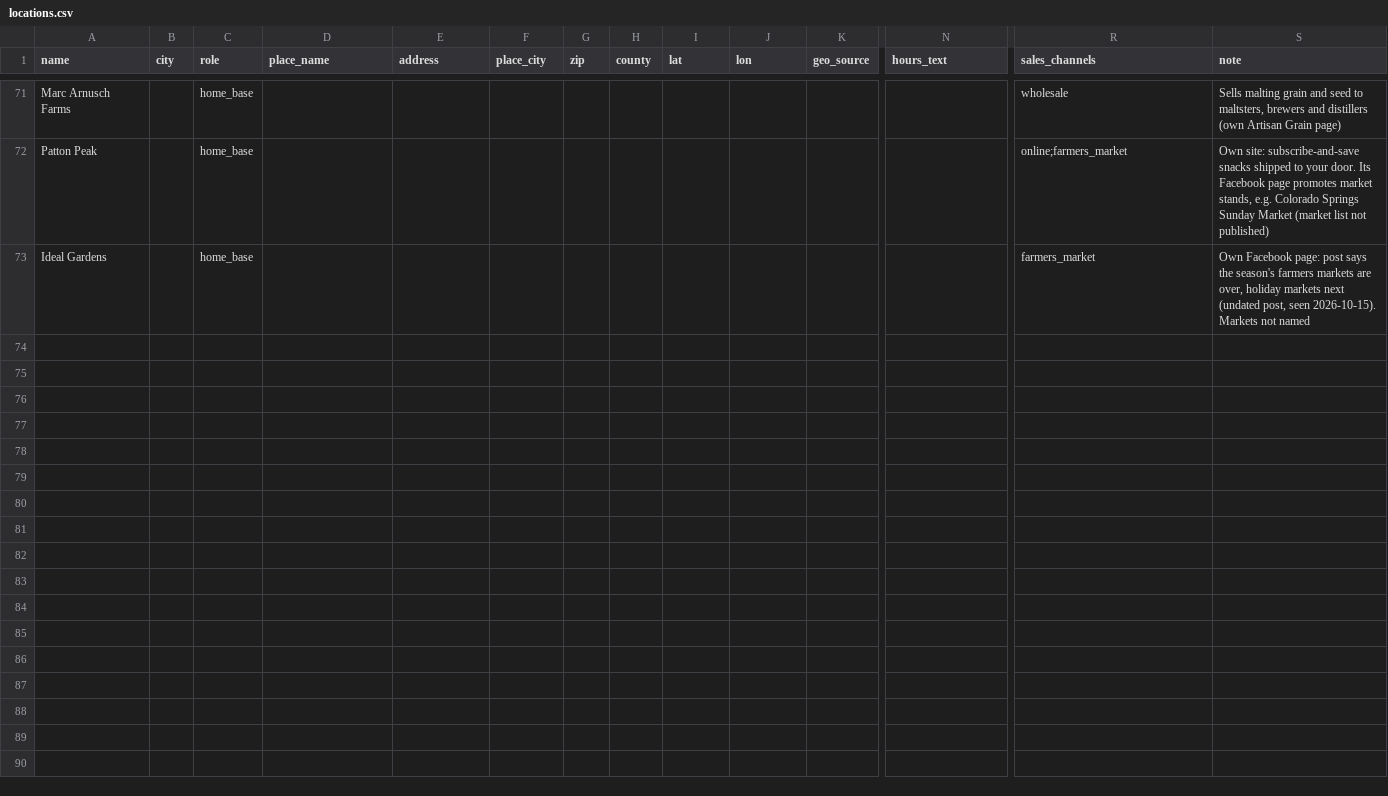
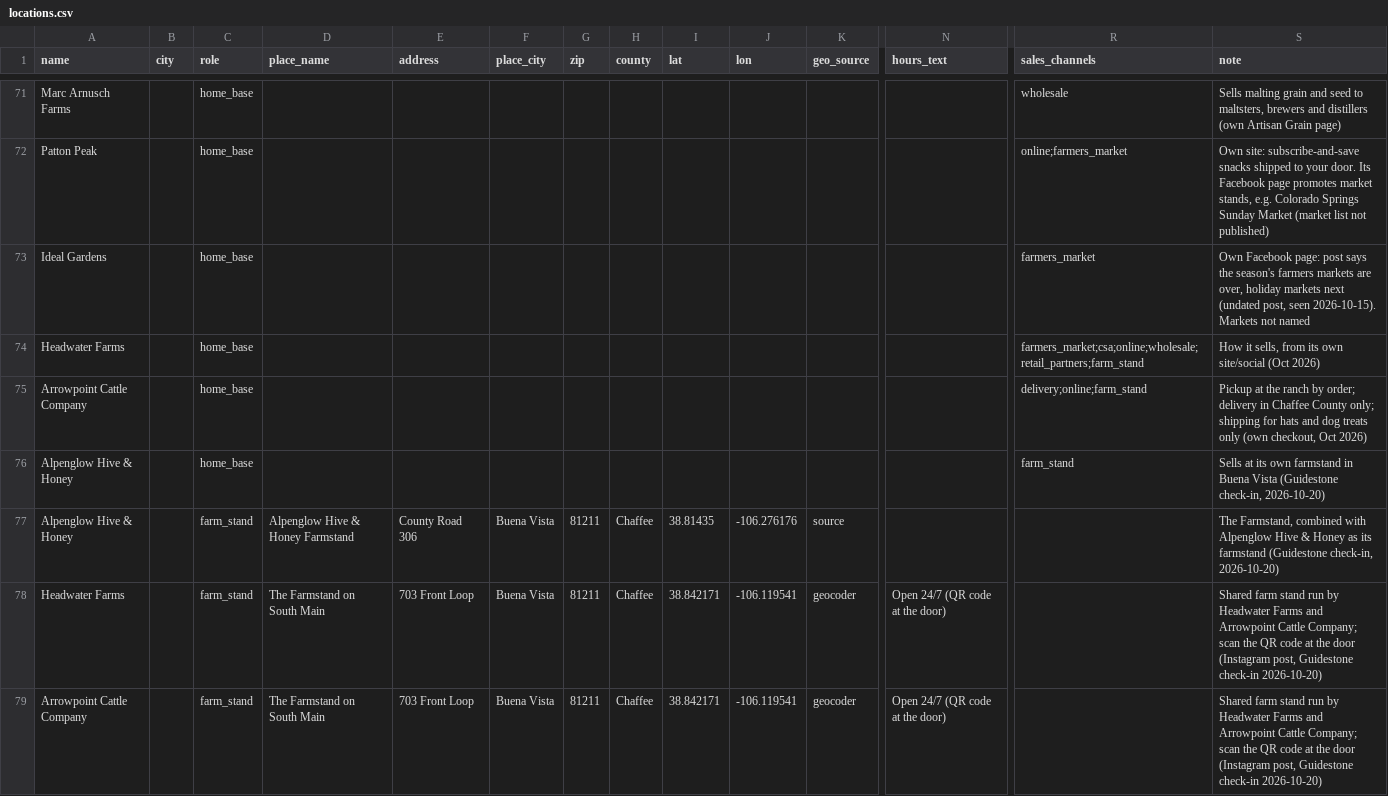
Before and after one commit to open-food-web/colorado-open-food-web, a CSV file: inputs/locations.csv, drawn as a sheet; only a part is shown, gaps mark what is left out; rows hold the shown columns only; the diff names each change by its address in the sheet, - before the commit and + after, or states it on an @@ line.

```diff
--- a/inputs/locations.csv
+++ b/inputs/locations.csv
+row 74: Headwater Farms |  | home_base |  |  |  |  |  |  |  |  |  | farmers_market;csa;online;wholesale;retail_partners;farm_stand | How it sells, from its own site/social (Oct 2026)
+row 75: Arrowpoint Cattle Company |  | home_base |  |  |  |  |  |  |  |  |  | delivery;online;farm_stand | Pickup at the ranch by order; delivery in Chaffee County only; shipping for hats and dog treats only (own checkout, Oct 2026)
+row 76: Alpenglow Hive & Honey |  | home_base |  |  |  |  |  |  |  |  |  | farm_stand | Sells at its own farmstand in Buena Vista (Guidestone check-in, 2026-10-20)
+row 77: Alpenglow Hive & Honey |  | farm_stand | Alpenglow Hive & Honey Farmstand | County Road 306 | Buena Vista | 81211 | Chaffee | 38.81435 | -106.276176 | source |  |  | The Farmstand, combined with Alpenglow Hive & Honey as its farmstand (Guidestone check-in, 2026-10-20)
+row 78: Headwater Farms |  | farm_stand | The Farmstand on South Main | 703 Front Loop | Buena Vista | 81211 | Chaffee | 38.842171 | -106.119541 | geocoder | Open 24/7 (QR code at the door) |  | Shared farm stand run by Headwater Farms and Arrowpoint Cattle Company; scan the QR code at the door (Instagram post, Guidestone check-in 2026-10-20)
+row 79: Arrowpoint Cattle Company |  | farm_stand | The Farmstand on South Main | 703 Front Loop | Buena Vista | 81211 | Chaffee | 38.842171 | -106.119541 | geocoder | Open 24/7 (QR code at the door) |  | Shared farm stand run by Headwater Farms and Arrowpoint Cattle Company; scan the QR code at the door (Instagram post, Guidestone check-in 2026-10-20)
```
Also changed, not shown: data/colorado/field_sources.csv, data/colorado/producers.csv, 16 other files.
